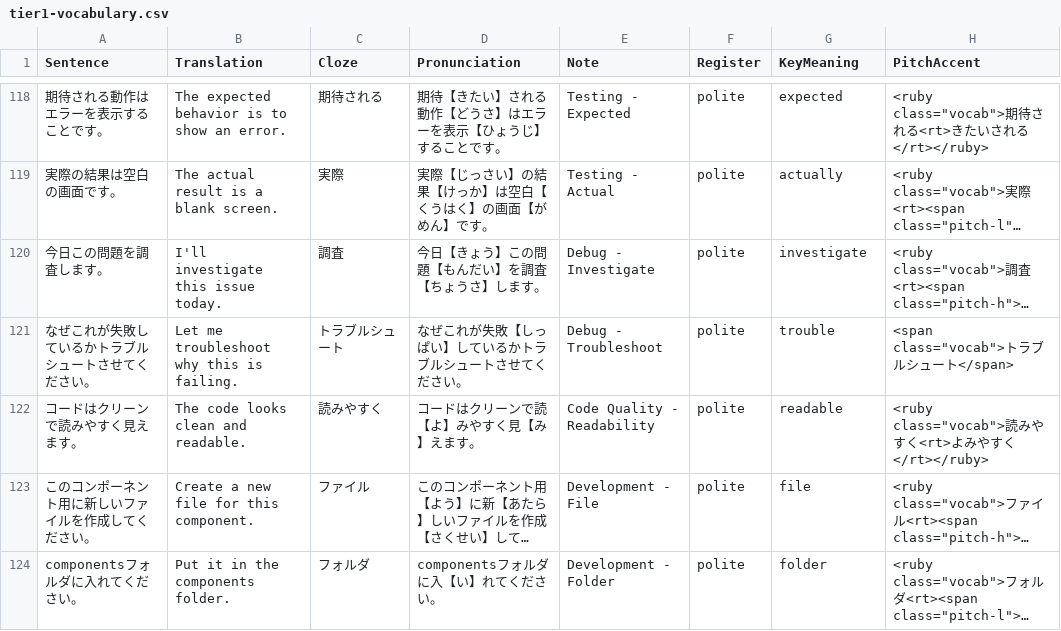
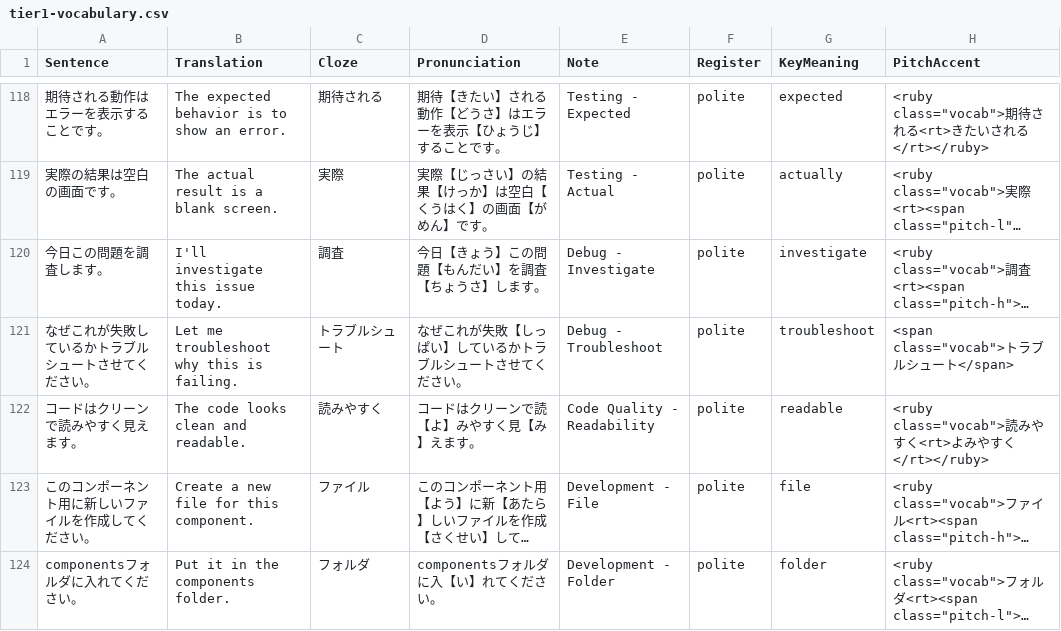
Before and after one commit to KakkoiDev/nihongo-it-anki, a CSV file: decks/it-vocab/tier1-vocabulary.csv, drawn as a sheet; only a part is shown, gaps mark what is left out; long unchanged cells end in …; the diff names each change by its address in the sheet, - before the commit and + after, or states it on an @@ line.

Commit message:
Fix troubleshoot KeyMeaning: add トラブルシュート translation
get_translation's substring fallback was matching トラブル inside
トラブルシュート, mapping it to 'trouble'. Add direct entry so the
exact-match lookup succeeds.

```diff
--- a/decks/it-vocab/tier1-vocabulary.csv
+++ b/decks/it-vocab/tier1-vocabulary.csv
-G121 (KeyMeaning): trouble
+G121 (KeyMeaning): troubleshoot
```
Also changed, not shown: 1 other file.
